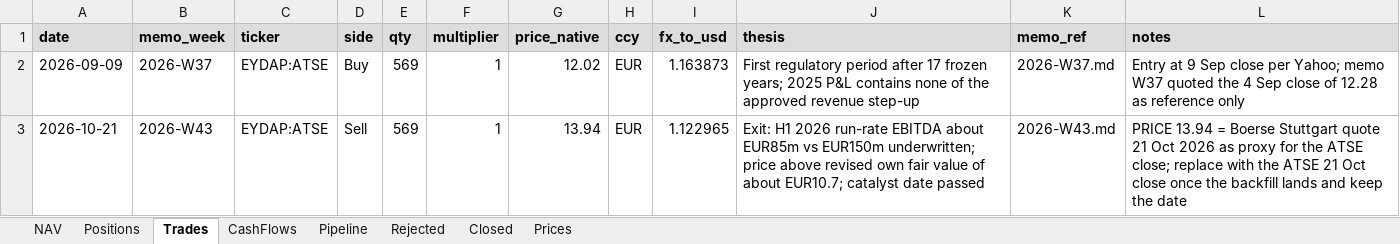
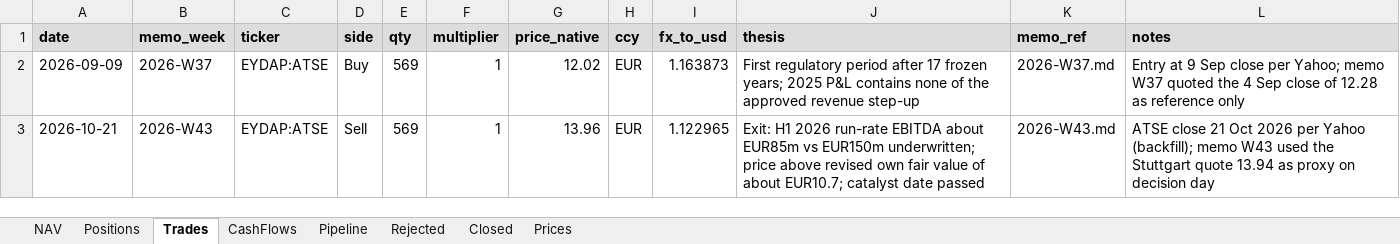
Before and after one commit to thmartinsmonteiro-netizen/hedgefund, an Excel workbook: reports/tracker.xlsx, sheet Trades, drawn as a sheet; values as stored, in another font and other column widths than the file's, no borders; the diff names each change by its address in the sheet, - before the commit and + after, or states it on an @@ line.

```diff
--- a/reports/tracker.xlsx (sheet Trades)
+++ b/reports/tracker.xlsx (sheet Trades)
-G3 (price_native): 13.94
+G3 (price_native): 13.96
-L3 (notes): PRICE 13.94 = Boerse Stuttgart quote 21 Oct 2026 as proxy for the ATSE close; replace with the ATSE 21 Oct close once the backfill lands and keep the date
+L3 (notes): ATSE close 21 Oct 2026 per Yahoo (backfill); memo W43 used the Stuttgart quote 13.94 as proxy on decision day
```
Also changed, not shown: sheet NAV, sheet Closed, sheet Pipeline, 6 other files.
